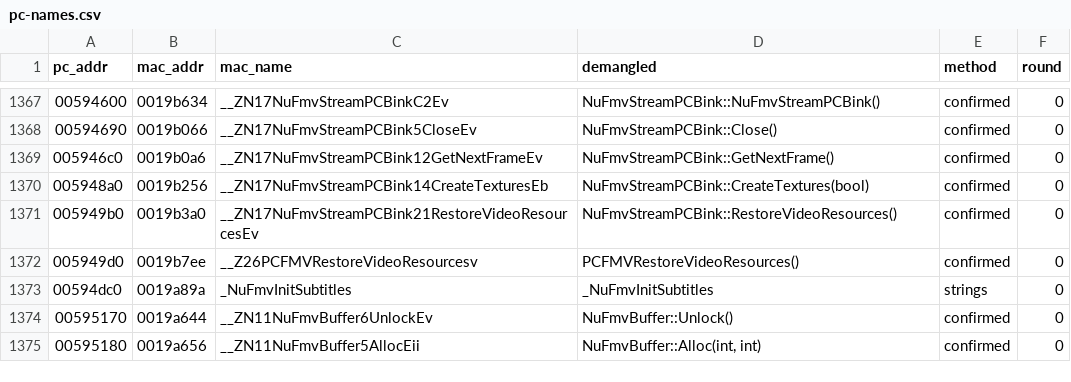
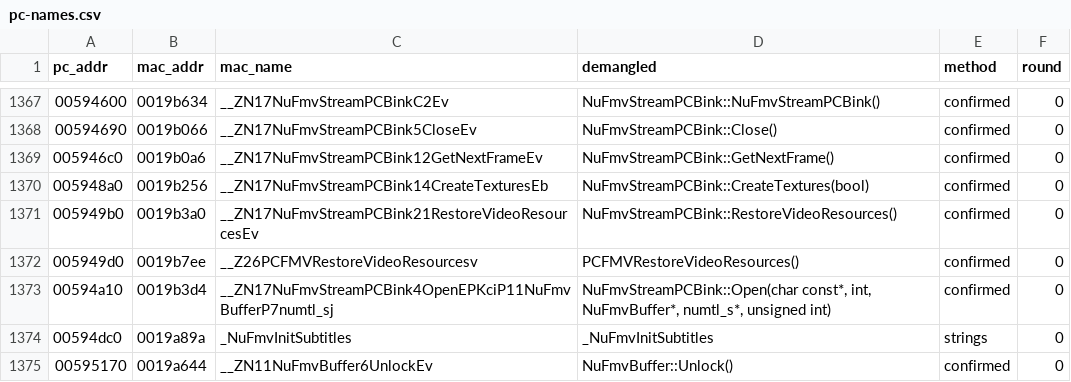
Before and after one commit to wasdhjklxyz/lbtvg, a CSV file: tools/symbols/pc-names.csv, drawn as a sheet; only a part is shown, gaps mark what is left out; the shorter side is filled out with more unchanged rows; the diff names each change by its address in the sheet, - before the commit and + after, or states it on an @@ line.

```diff
--- a/tools/symbols/pc-names.csv
+++ b/tools/symbols/pc-names.csv
+row 1373: 00594a10 | 0019b3d4 | __ZN17NuFmvStreamPCBink4OpenEPKciP11NuFmvBufferP7numtl_sj | NuFmvStreamPCBink::Open(char const*, int, NuFmvBuffer*, numtl_s*, unsigned int) | confirmed | 0
```
Also changed, not shown: 5 other files.
